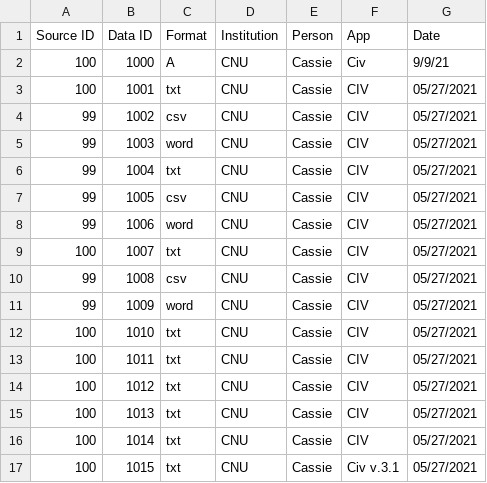
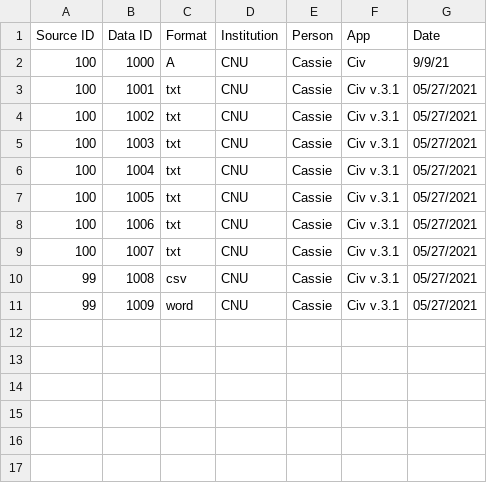
Before and after one commit to cvdva/rabbitmq-project, a CSV file: src/datalog.csv, drawn as a sheet.

```diff
--- a/src/datalog.csv
+++ b/src/datalog.csv
@@ -2,16 +2,10 @@ Source ID,Data ID,Format,Institution,Person,App,Date
 100,1000,A,CNU,Cassie,Civ,9/9/21
-100, 1001, txt, CNU, Cassie, CIV, 05/27/2021
-99, 1002, csv, CNU, Cassie, CIV, 05/27/2021
-99, 1003, word, CNU, Cassie, CIV, 05/27/2021
-99, 1004, txt, CNU, Cassie, CIV, 05/27/2021
-99, 1005, csv, CNU, Cassie, CIV, 05/27/2021
-99, 1006, word, CNU, Cassie, CIV, 05/27/2021
-100, 1007, txt, CNU, Cassie, CIV, 05/27/2021
-99, 1008, csv, CNU, Cassie, CIV, 05/27/2021
-99, 1009, word, CNU, Cassie, CIV, 05/27/2021
-100, 1010, txt, CNU, Cassie, CIV, 05/27/2021
-100, 1011, txt, CNU, Cassie, CIV, 05/27/2021
-100, 1012, txt, CNU, Cassie, CIV, 05/27/2021
-100, 1013, txt, CNU, Cassie, CIV, 05/27/2021
-100, 1014, txt, CNU, Cassie, CIV, 05/27/2021
-100, 1015, txt, CNU, Cassie, Civ v.3.1, 05/27/2021
+100, 1001, txt, CNU, Cassie, Civ v.3.1, 05/27/2021
+100, 1002, txt, CNU, Cassie, Civ v.3.1, 05/27/2021
+100, 1003, txt, CNU, Cassie, Civ v.3.1, 05/27/2021
+100, 1004, txt, CNU, Cassie, Civ v.3.1, 05/27/2021
+100, 1005, txt, CNU, Cassie, Civ v.3.1, 05/27/2021
+100, 1006, txt, CNU, Cassie, Civ v.3.1, 05/27/2021
+100, 1007, txt, CNU, Cassie, Civ v.3.1, 05/27/2021
+99, 1008, csv, CNU, Cassie, Civ v.3.1, 05/27/2021
+99, 1009, word, CNU, Cassie, Civ v.3.1, 05/27/2021
```
Also changed, not shown: 5 other files.
